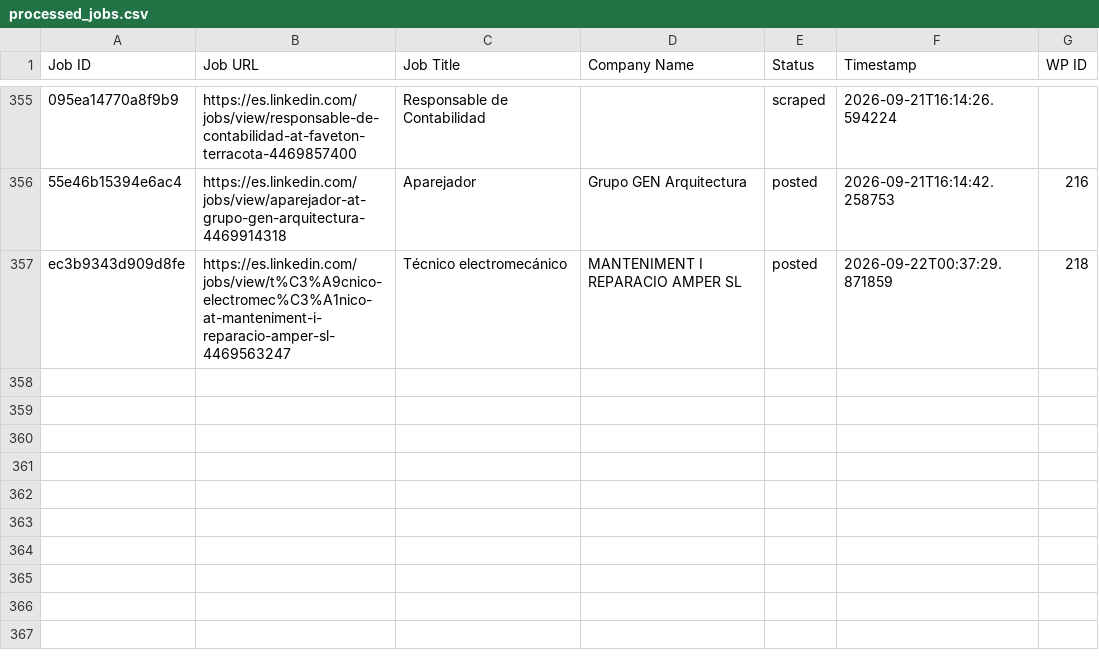
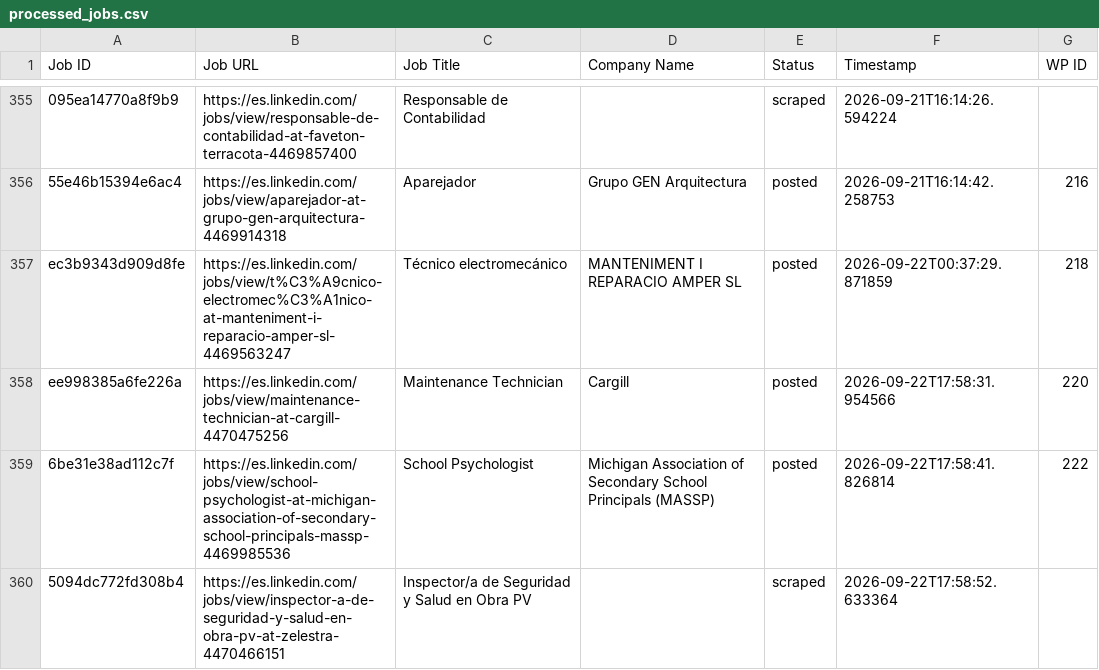
Before and after one commit to innovationinc2000/ad, a CSV file: processed_jobs.csv, drawn as a sheet; only a part is shown, gaps mark what is left out; the diff names each change by its address in the sheet, - before the commit and + after, or states it on an @@ line.

```diff
--- a/processed_jobs.csv
+++ b/processed_jobs.csv
+row 358: ee998385a6fe226a | https://es.linkedin.com/jobs/view/maintenance-technician-at-cargill-4470475256 | Maintenance Technician | Cargill | posted | 2026-09-22T17:58:31.954566 | 220
+row 359: 6be31e38ad112c7f | https://es.linkedin.com/jobs/view/school-psychologist-at-michigan-association-of-secondary-school-principals-massp-4469985536 | School Psychologist | Michigan Association of Secondary School Principals (MASSP) | posted | 2026-09-22T17:58:41.826814 | 222
+row 360: 5094dc772fd308b4 | https://es.linkedin.com/jobs/view/inspector-a-de-seguridad-y-salud-en-obra-pv-at-zelestra-4470466151 | Inspector/a de Seguridad y Salud en Obra PV |  | scraped | 2026-09-22T17:58:52.633364
```
